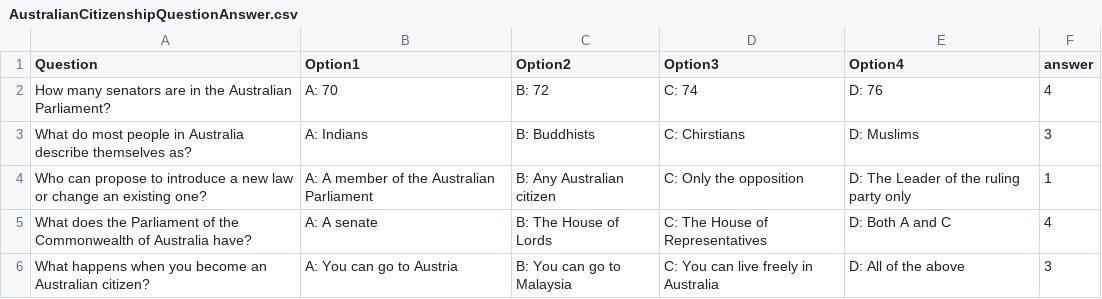
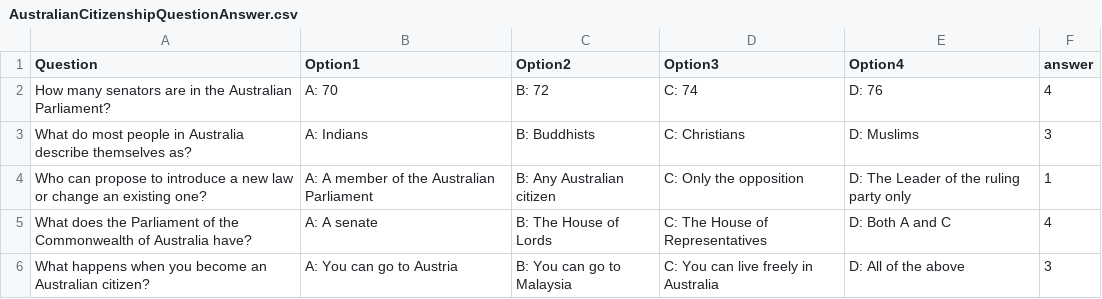
Before and after one commit to mukeshjedai/Auscitfiles, a CSV file: AustralianCitizenshipQuestionAnswer.csv, drawn as a sheet; only a part is shown.

Commit message:
fix second options

```diff
--- a/AustralianCitizenshipQuestionAnswer.csv
+++ b/AustralianCitizenshipQuestionAnswer.csv
@@ -2,3 +2,3 @@ Question,Option1,Option2,Option3,Option4,answer
 How many senators are in the Australian Parliament?,A: 70,B: 72,C: 74,D: 76,4
-What do most people in Australia describe themselves as?,A: Indians,B: Buddhists,C: Chirstians,D: Muslims,3
+What do most people in Australia describe themselves as?,A: Indians,B: Buddhists,C: Christians,D: Muslims,3
 Who can propose to introduce a new law or change an existing one?,A: A member of the Australian Parliament,B: Any Australian citizen,C: Only the opposition,D: The Leader of the ruling party only,1
```
